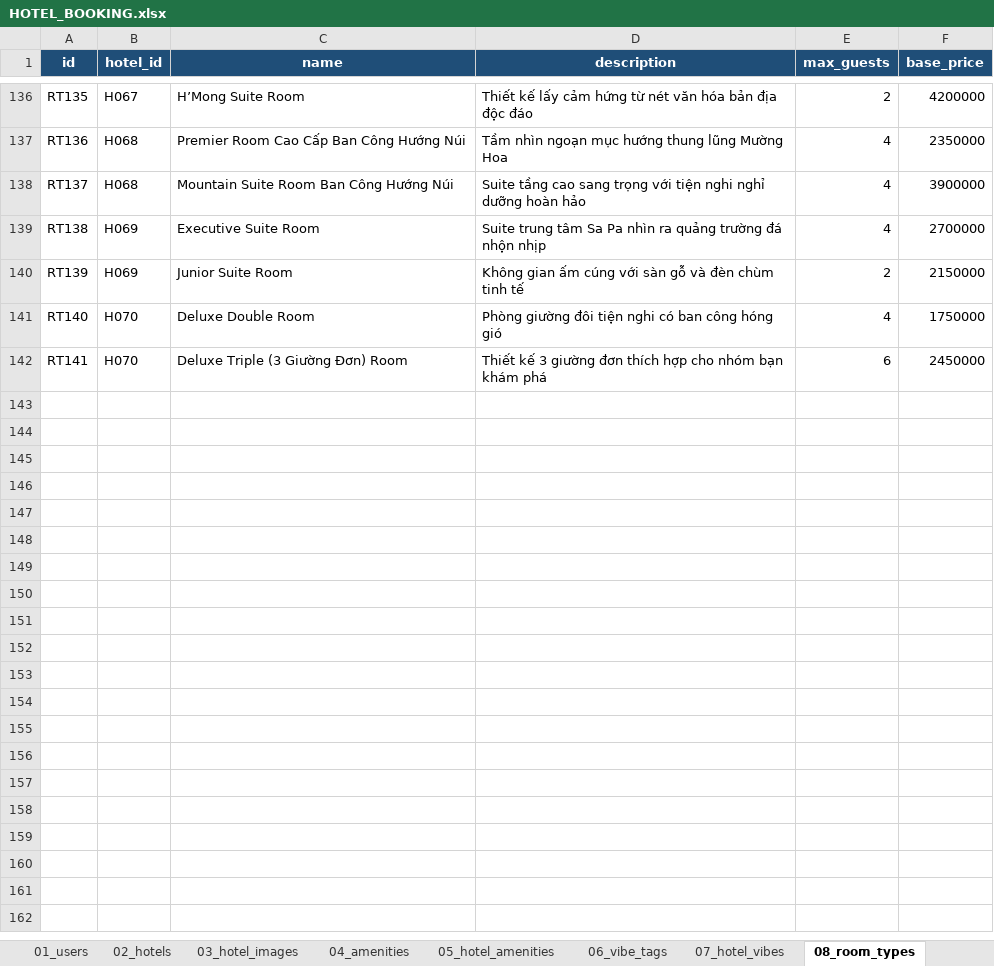
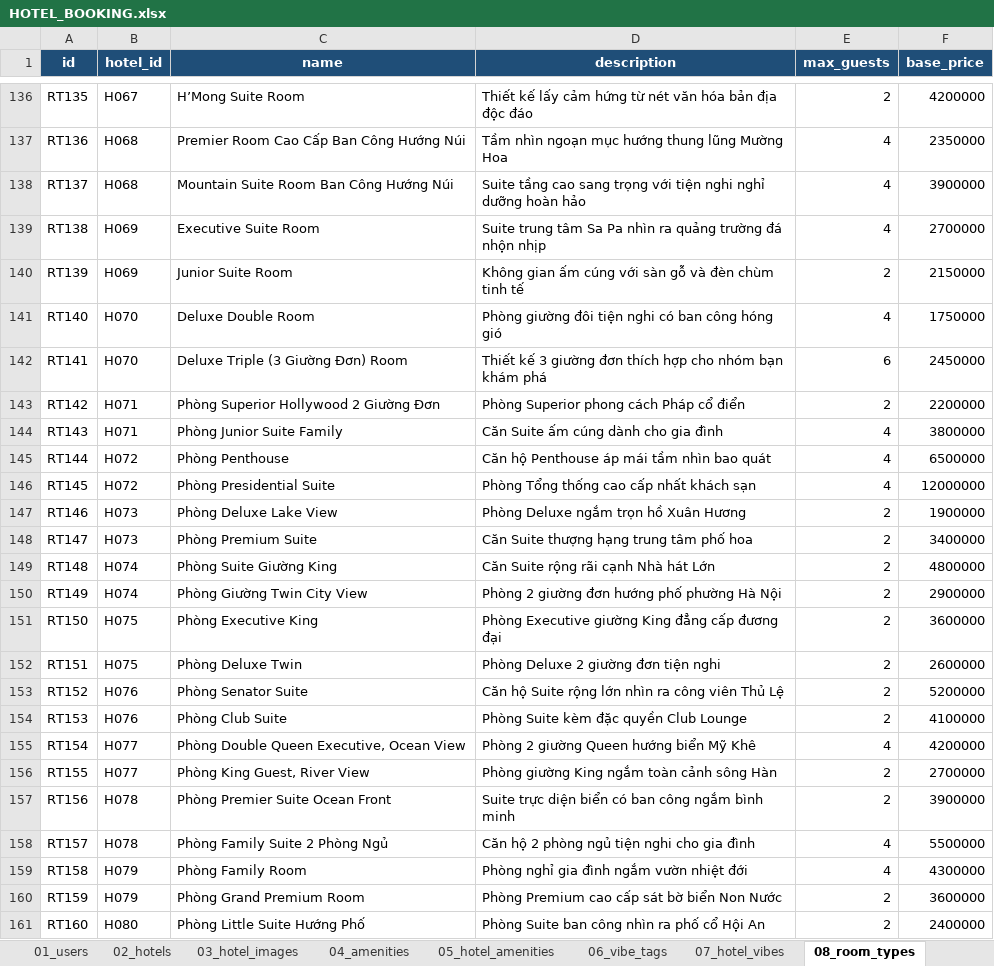
Before and after one commit to honguyenphuongnam999999-debug/hotel-booking-backend, an Excel workbook: HOTEL_BOOKING.xlsx, sheet 08_room_types, drawn as a sheet; only a part is shown, gaps mark what is left out; values as stored, in another font and other column widths than the file's, no borders; charts and pictures not drawn; the diff covers the shown part only; the diff names each change by its address in the sheet, - before the commit and + after, or states it on an @@ line.

```diff
--- a/HOTEL_BOOKING.xlsx (sheet 08_room_types)
+++ b/HOTEL_BOOKING.xlsx (sheet 08_room_types)
+row 143: RT142 | H071 | Phòng Superior Hollywood 2 Giường Đơn | Phòng Superior phong cách Pháp cổ điển | 2 | 2200000
+row 144: RT143 | H071 | Phòng Junior Suite Family | Căn Suite ấm cúng dành cho gia đình | 4 | 3800000
+row 145: RT144 | H072 | Phòng Penthouse | Căn hộ Penthouse áp mái tầm nhìn bao quát | 4 | 6500000
+row 146: RT145 | H072 | Phòng Presidential Suite | Phòng Tổng thống cao cấp nhất khách sạn | 4 | 12000000
+row 147: RT146 | H073 | Phòng Deluxe Lake View | Phòng Deluxe ngắm trọn hồ Xuân Hương | 2 | 1900000
+row 148: RT147 | H073 | Phòng Premium Suite | Căn Suite thượng hạng trung tâm phố hoa | 2 | 3400000
+row 149: RT148 | H074 | Phòng Suite Giường King | Căn Suite rộng rãi cạnh Nhà hát Lớn | 2 | 4800000
+row 150: RT149 | H074 | Phòng Giường Twin City View | Phòng 2 giường đơn hướng phố phường Hà Nội | 2 | 2900000
+row 151: RT150 | H075 | Phòng Executive King | Phòng Executive giường King đẳng cấp đương đại | 2 | 3600000
+row 152: RT151 | H075 | Phòng Deluxe Twin | Phòng Deluxe 2 giường đơn tiện nghi | 2 | 2600000
+row 153: RT152 | H076 | Phòng Senator Suite | Căn hộ Suite rộng lớn nhìn ra công viên Thủ Lệ | 2 | 5200000
+row 154: RT153 | H076 | Phòng Club Suite | Phòng Suite kèm đặc quyền Club Lounge | 2 | 4100000
+row 155: RT154 | H077 | Phòng Double Queen Executive, Ocean View | Phòng 2 giường Queen hướng biển Mỹ Khê | 4 | 4200000
+row 156: RT155 | H077 | Phòng King Guest, River View | Phòng giường King ngắm toàn cảnh sông Hàn | 2 | 2700000
+row 157: RT156 | H078 | Phòng Premier Suite Ocean Front | Suite trực diện biển có ban công ngắm bình minh | 2 | 3900000
+row 158: RT157 | H078 | Phòng Family Suite 2 Phòng Ngủ | Căn hộ 2 phòng ngủ tiện nghi cho gia đình | 4 | 5500000
+row 159: RT158 | H079 | Phòng Family Room | Phòng nghỉ gia đình ngắm vườn nhiệt đới | 4 | 4300000
+row 160: RT159 | H079 | Phòng Grand Premium Room | Phòng Premium cao cấp sát bờ biển Non Nước | 2 | 3600000
+row 161: RT160 | H080 | Phòng Little Suite Hướng Phố | Phòng Suite ban công nhìn ra phố cổ Hội An | 2 | 2400000
```
Also changed, not shown: 41 added rows elsewhere in this sheet, sheet 17_room_type_images, sheet 14_vouchers, sheet 09_rooms, sheet 02_hotels, sheet 05_hotel_amenities, sheet 07_hotel_vibes, 1 more sheet, HOTEL_BOOKING_OLD.xlsx, 7 other files.
